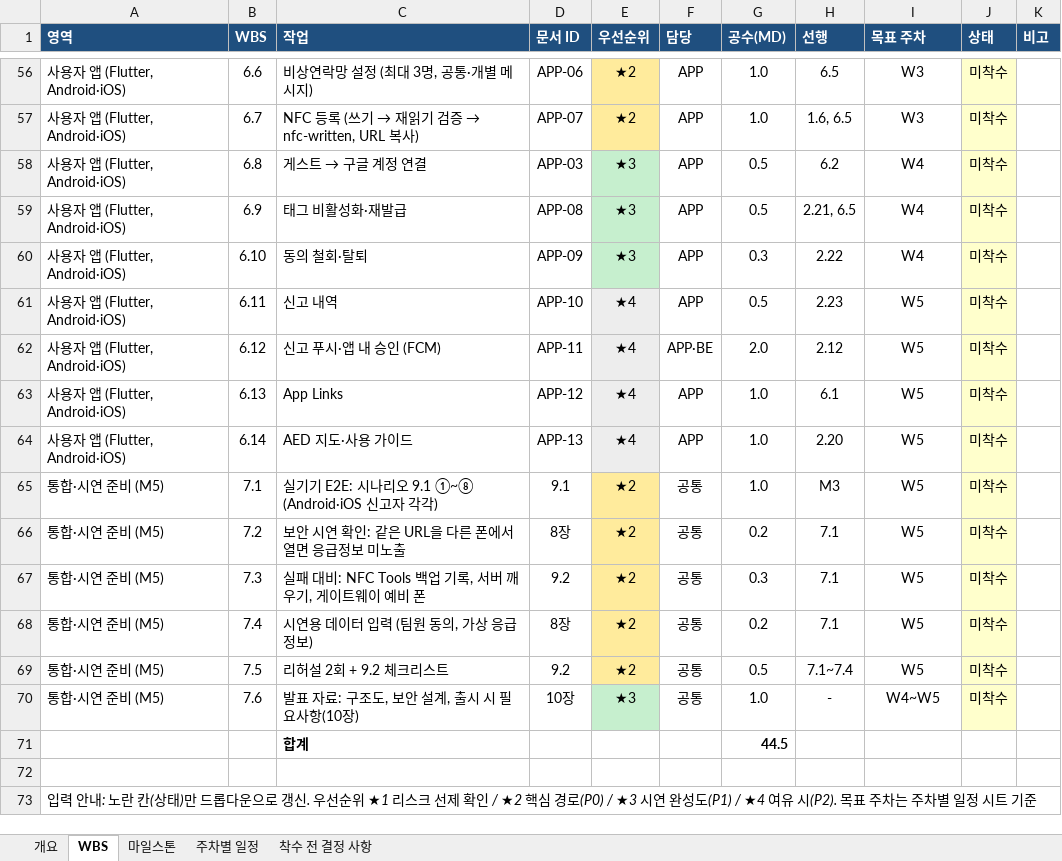
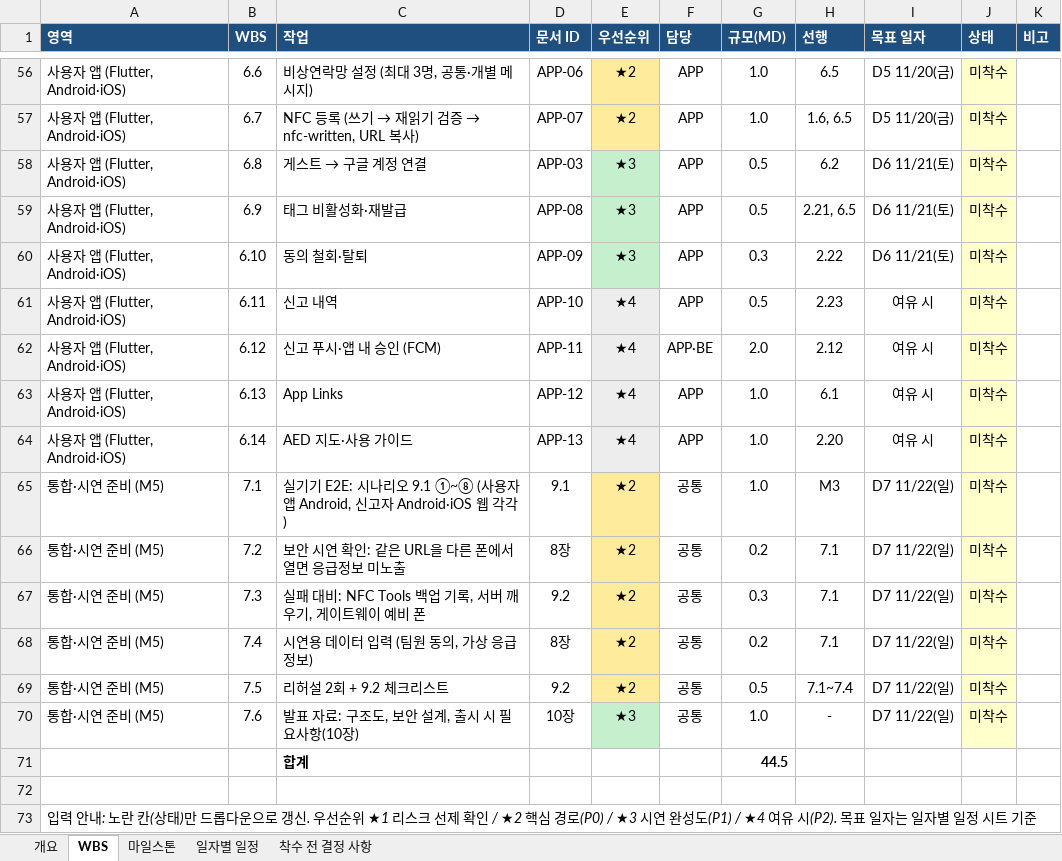
Before and after one commit to Rassel00/Tagme, an Excel workbook: docs/WBS.xlsx, sheet WBS, drawn as a sheet; only a part is shown, gaps mark what is left out; values as stored, in another font and other column widths than the file's, no borders; the diff covers the shown part only; the diff names each change by its address in the sheet, - before the commit and + after, or states it on an @@ line.

```diff
--- a/docs/WBS.xlsx (sheet WBS)
+++ b/docs/WBS.xlsx (sheet WBS)
-sheet tab: 주차별 일정
+sheet tab: 일자별 일정
-G1: 공수(MD)
+G1: 규모(MD)
-I1: 목표 주차
+I1: 목표 일자
-I56:I57 (목표 일자): W3
+I56:I57 (목표 일자): D5 11/20(금)
-I58:I60 (목표 일자): W4
+I58:I60 (목표 일자): D6 11/21(토)
-I61:I64 (목표 일자): W5
+I61:I64 (목표 일자): 여유 시
-C65 (작업): …오 9.1 ①~⑧ (Android·iOS 신고자 각각)
+C65 (작업): …오 9.1 ①~⑧ (사용자 앱 Android, 신고자 Android·iOS 웹 각각)
-I65:I69 (목표 일자): W5
+I65:I69 (목표 일자): D7 11/22(일)
-I70 (목표 일자): W4~W5
+I70 (목표 일자): D7 11/22(일)
-A73 (영역): …(P2). 목표 주차는 주차별 일정…
+A73 (영역): …(P2). 목표 일자는 일자별 일정…
```
Also changed, not shown: 63 edited cells and cell formats elsewhere in this sheet, sheet 일자별 일정, sheet 착수 전 결정 사항, sheet 개요, sheet 마일스톤.
